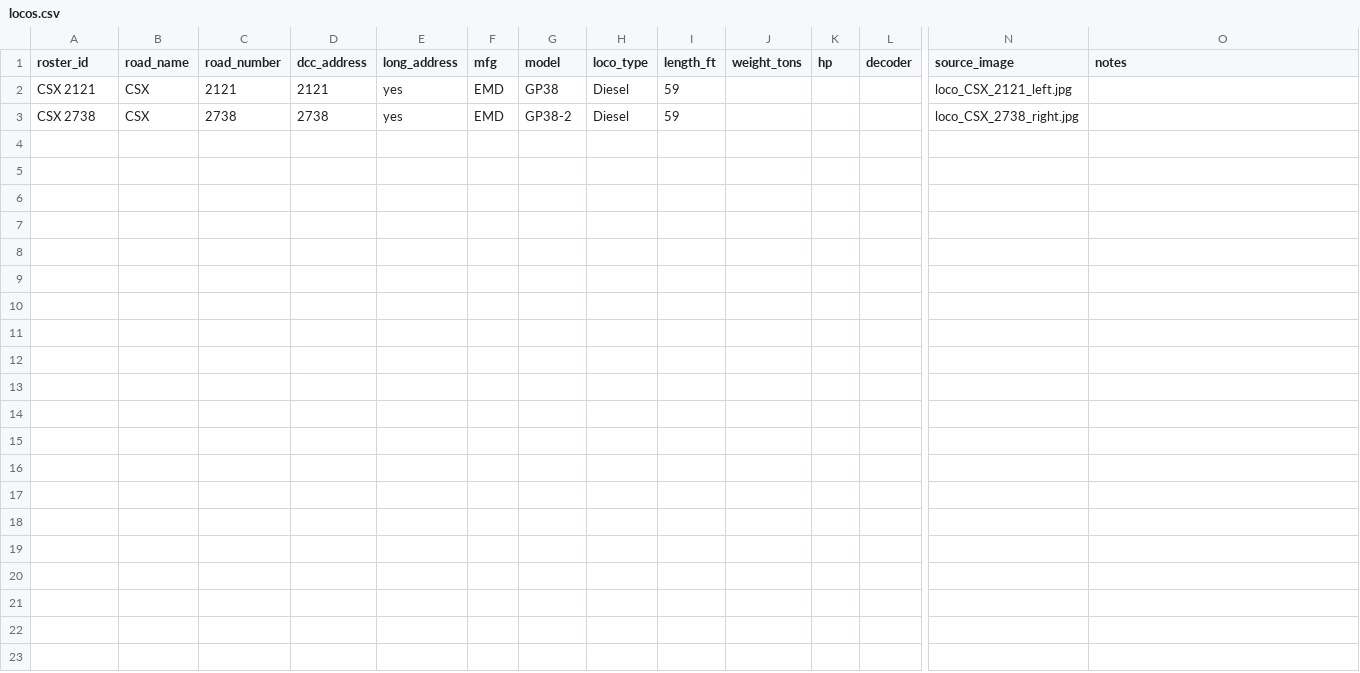
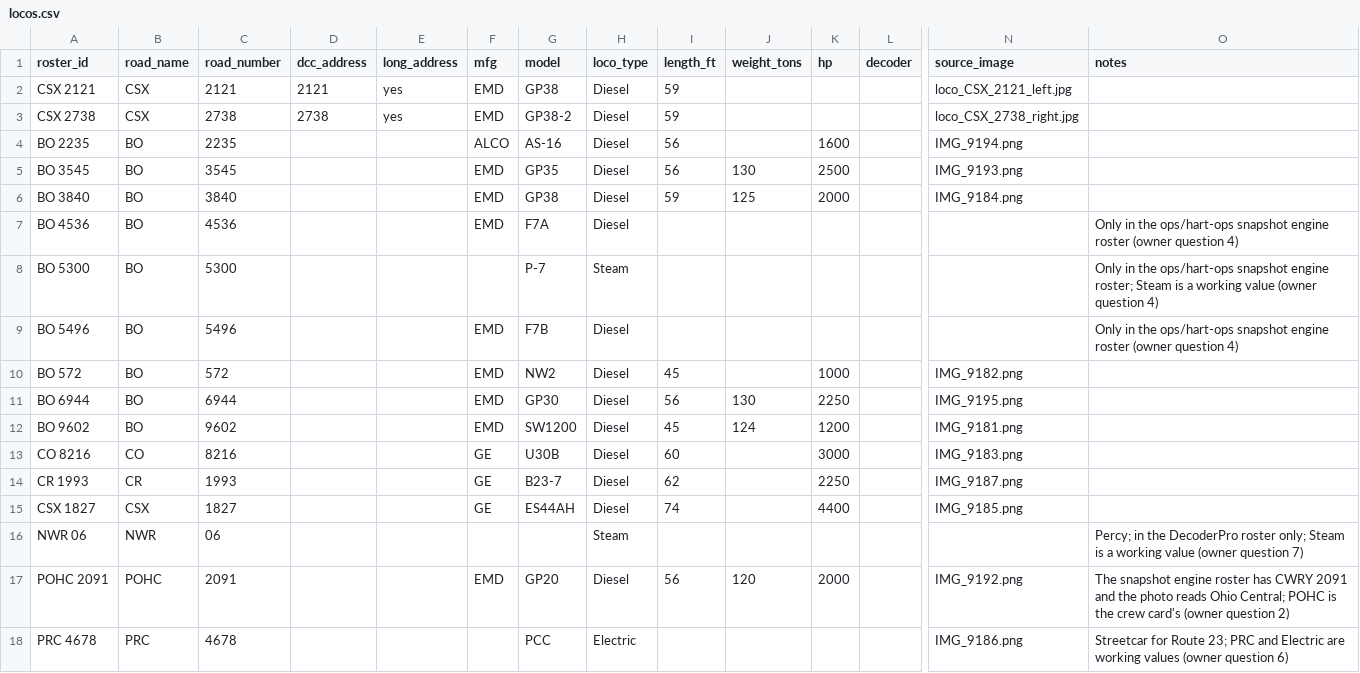
Before and after one commit to lnevo/hart, a CSV file: ops/hart-ops/data/locos.csv, drawn as a sheet; only a part is shown, gaps mark what is left out; rows hold the shown columns only; the diff names each change by its address in the sheet, - before the commit and + after, or states it on an @@ line.

```diff
--- a/ops/hart-ops/data/locos.csv
+++ b/ops/hart-ops/data/locos.csv
+row 4: BO 2235 | BO | 2235 |  |  | ALCO | AS-16 | Diesel | 56 |  | 1600 |  | IMG_9194.png
+row 5: BO 3545 | BO | 3545 |  |  | EMD | GP35 | Diesel | 56 | 130 | 2500 |  | IMG_9193.png
+row 6: BO 3840 | BO | 3840 |  |  | EMD | GP38 | Diesel | 59 | 125 | 2000 |  | IMG_9184.png
+row 7: BO 4536 | BO | 4536 |  |  | EMD | F7A | Diesel |  |  |  |  |  | Only in the ops/hart-ops snapshot engine roster (owner question 4)
+row 8: BO 5300 | BO | 5300 |  |  |  | P-7 | Steam |  |  |  |  |  | Only in the ops/hart-ops snapshot engine roster; Steam is a working value (owner question 4)
+row 9: BO 5496 | BO | 5496 |  |  | EMD | F7B | Diesel |  |  |  |  |  | Only in the ops/hart-ops snapshot engine roster (owner question 4)
+row 10: BO 572 | BO | 572 |  |  | EMD | NW2 | Diesel | 45 |  | 1000 |  | IMG_9182.png
+row 11: BO 6944 | BO | 6944 |  |  | EMD | GP30 | Diesel | 56 | 130 | 2250 |  | IMG_9195.png
+row 12: BO 9602 | BO | 9602 |  |  | EMD | SW1200 | Diesel | 45 | 124 | 1200 |  | IMG_9181.png
+row 13: CO 8216 | CO | 8216 |  |  | GE | U30B | Diesel | 60 |  | 3000 |  | IMG_9183.png
+row 14: CR 1993 | CR | 1993 |  |  | GE | B23-7 | Diesel | 62 |  | 2250 |  | IMG_9187.png
+row 15: CSX 1827 | CSX | 1827 |  |  | GE | ES44AH | Diesel | 74 |  | 4400 |  | IMG_9185.png
+row 16: NWR 06 | NWR | 06 |  |  |  |  | Steam |  |  |  |  |  | Percy; in the DecoderPro roster only; Steam is a working value (owner question 7)
+row 17: POHC 2091 | POHC | 2091 |  |  | EMD | GP20 | Diesel | 56 | 120 | 2000 |  | IMG_9192.png | The snapshot engine roster has CWRY 2091 and the photo reads Ohio Central; POHC is the crew card's (owner question 2)
+row 18: PRC 4678 | PRC | 4678 |  |  |  | PCC | Electric |  |  |  |  | IMG_9186.png | Streetcar for Route 23; PRC and Electric are working values (owner question 6)
```
Also changed, not shown: 6 other files.
